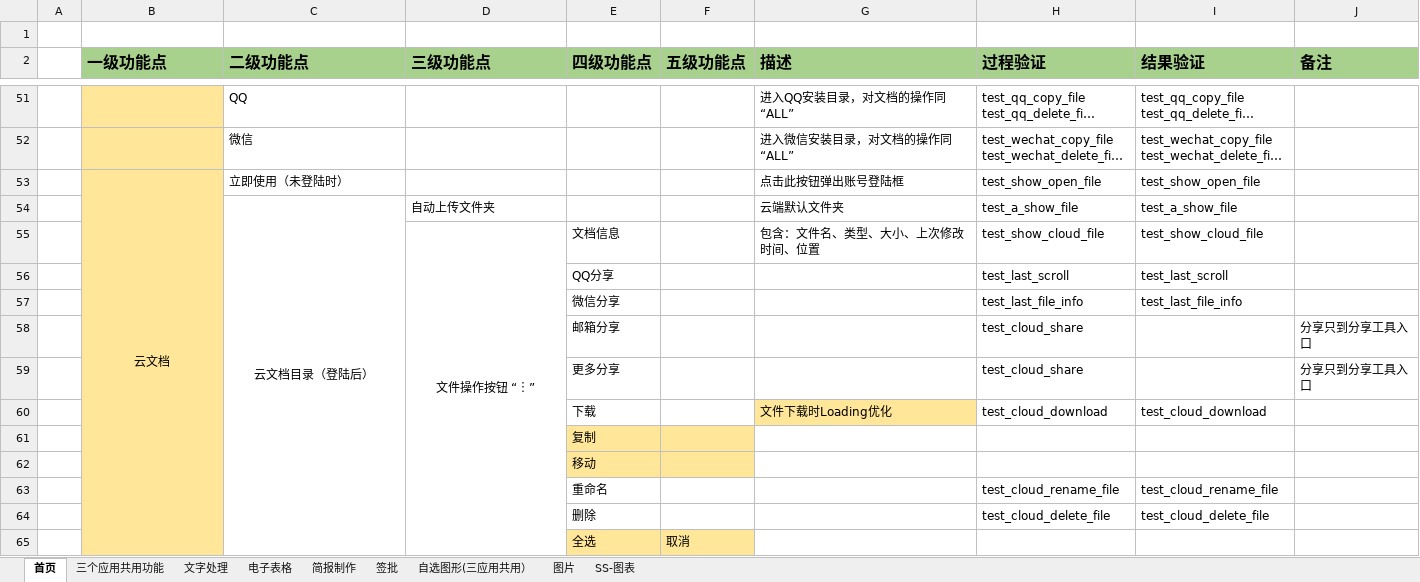
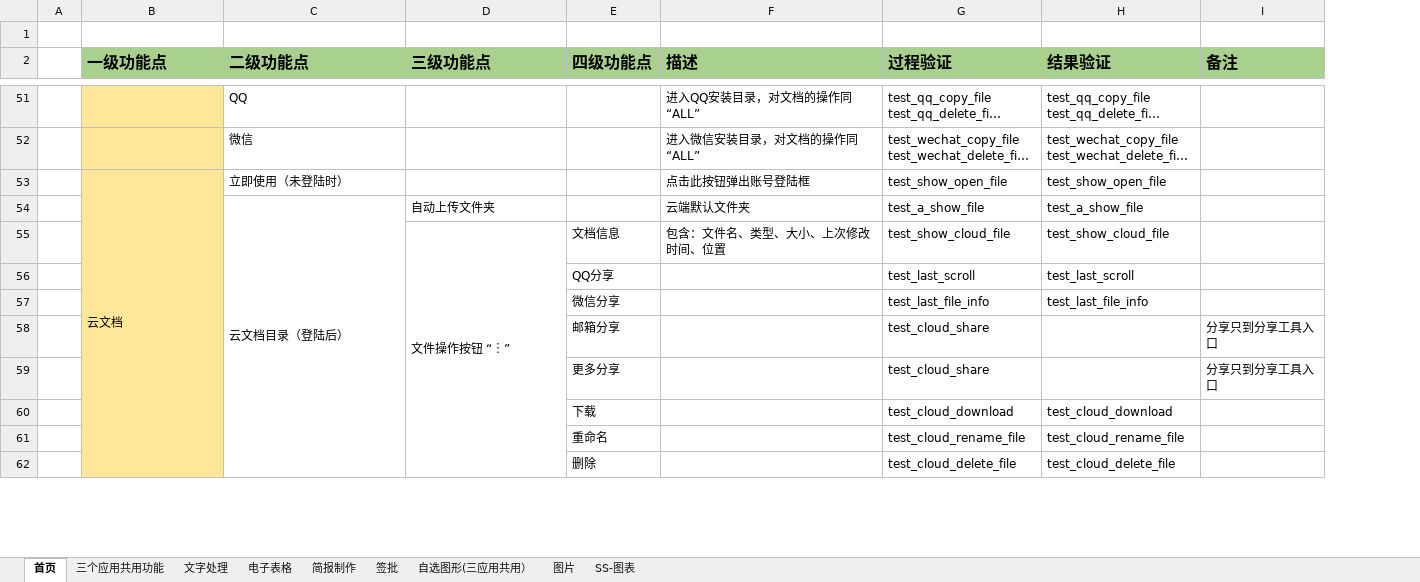
Before and after one commit to BraneZhang/office_test_project, an Excel workbook: APP_info/永中Office手机版功能点清单0926（按模块）.xlsx, sheet 首页, drawn as a sheet; only a part is shown, gaps mark what is left out; long unchanged cells end in …; values as stored, in another font and other column widths than the file's, no borders; removed rows and columns are numbered as before the commit, all else as after; the diff covers the shown part only; the diff names each change by its address in the sheet, - before the commit and + after, or states it on an @@ line.

```diff
--- a/APP_info/永中Office手机版功能点清单0926（按模块）.xlsx (sheet 首页)
+++ b/APP_info/永中Office手机版功能点清单0926（按模块）.xlsx (sheet 首页)
-column F (五级功能点), empty
-B53 alignment: center
+B53 alignment: left
-C54 alignment: center
+C54 alignment: left
-D55 alignment: center
+D55 alignment: left
-F60 (描述): 文件下载时Loading优化
+F60 (描述): (empty)
-F60 fill: #FFE699
+F60 fill: none
-row 61:  |  |  |  | 复制
-row 62:  |  |  |  | 移动
-row 65:  |  |  |  | 全选 | 取消
```
Also changed, not shown: 13 removed rows and cell formats elsewhere in this sheet, sheet 电子表格, sheet 简报制作.
